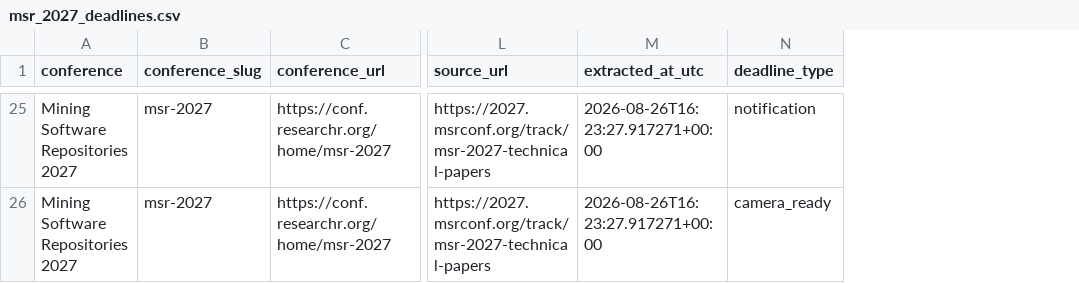
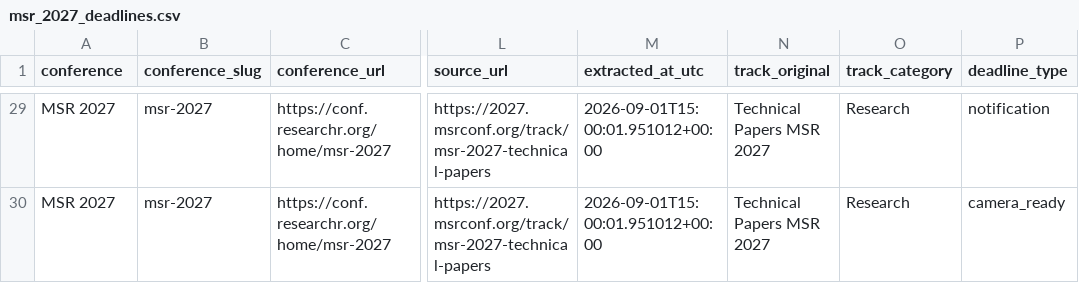
Before and after one commit to ElmiraOn/SE_research_calendar, a CSV file: data/msr_2027_deadlines.csv, drawn as a sheet; only a part is shown, gaps mark what is left out; addresses are those after the commit; the diff covers the shown part only; the diff names each change by its address in the sheet, - before the commit and + after, or states it on an @@ line.

```diff
--- a/data/msr_2027_deadlines.csv
+++ b/data/msr_2027_deadlines.csv
+column N (track_original), rows 29-30: Technical Papers MSR 2027 | Technical Papers MSR 2027
+column O (track_category), rows 29-30: Research | Research
-A29:A30 (conference): Mining Software Repositories 2027
+A29:A30 (conference): MSR 2027
-M29:M30 (extracted_at_utc): 2026-08-26T16:23:27.917271+00:00
+M29:M30 (extracted_at_utc): 2026-09-01T15:00:01.951012+00:00
```
Also changed, not shown: 4 added rows and 46 edited cells elsewhere in this file, data/cain_2027_deadlines.csv, data/eseiw_2026_deadlines.csv, 11 other files.
